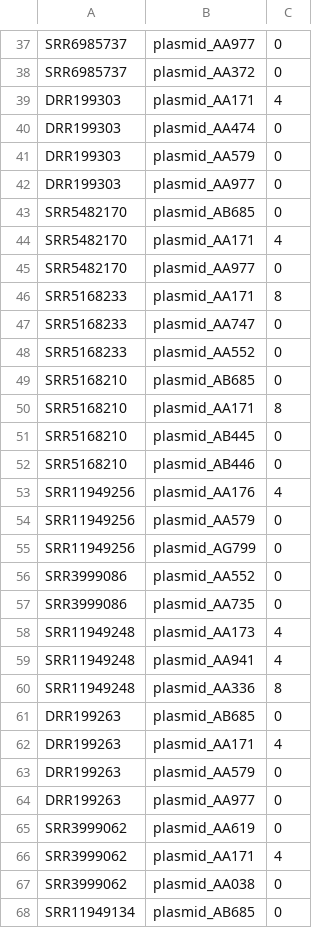
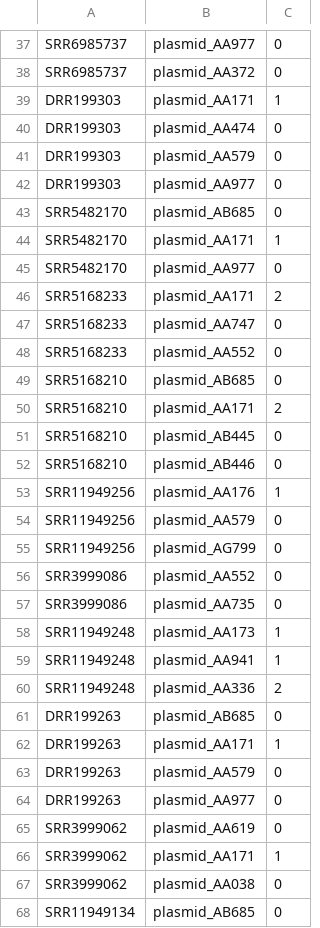
Before and after one commit to lisavader/ST131, a CSV file: benchmarking/mobsuite_clean/results/quast_output_clean3/mob_ambiguous_count.csv, drawn as a sheet; only a part is shown, gaps mark what is left out; the diff covers the shown part only.

```diff
--- a/benchmarking/mobsuite_clean/results/quast_output_clean3/mob_ambiguous_count.csv
+++ b/benchmarking/mobsuite_clean/results/quast_output_clean3/mob_ambiguous_count.csv
@@ -38,3 +38,3 @@ SRR6985737,plasmid_AA977,0
 SRR6985737,plasmid_AA372,0
-DRR199303,plasmid_AA171,4
+DRR199303,plasmid_AA171,1
 DRR199303,plasmid_AA474,0
@@ -43,5 +43,5 @@ DRR199303,plasmid_AA977,0
 SRR5482170,plasmid_AB685,0
-SRR5482170,plasmid_AA171,4
+SRR5482170,plasmid_AA171,1
 SRR5482170,plasmid_AA977,0
-SRR5168233,plasmid_AA171,8
+SRR5168233,plasmid_AA171,2
 SRR5168233,plasmid_AA747,0
@@ -49,6 +49,6 @@ SRR5168233,plasmid_AA552,0
 SRR5168210,plasmid_AB685,0
-SRR5168210,plasmid_AA171,8
+SRR5168210,plasmid_AA171,2
 SRR5168210,plasmid_AB445,0
 SRR5168210,plasmid_AB446,0
-SRR11949256,plasmid_AA176,4
+SRR11949256,plasmid_AA176,1
 SRR11949256,plasmid_AA579,0
@@ -57,7 +57,7 @@ SRR3999086,plasmid_AA552,0
 SRR3999086,plasmid_AA735,0
-SRR11949248,plasmid_AA173,4
-SRR11949248,plasmid_AA941,4
-SRR11949248,plasmid_AA336,8
+SRR11949248,plasmid_AA173,1
+SRR11949248,plasmid_AA941,1
+SRR11949248,plasmid_AA336,2
 DRR199263,plasmid_AB685,0
-DRR199263,plasmid_AA171,4
+DRR199263,plasmid_AA171,1
 DRR199263,plasmid_AA579,0
@@ -65,3 +65,3 @@ DRR199263,plasmid_AA977,0
 SRR3999062,plasmid_AA619,0
-SRR3999062,plasmid_AA171,4
+SRR3999062,plasmid_AA171,1
 SRR3999062,plasmid_AA038,0
```
Also changed, not shown: 38 edited cells elsewhere in this file, benchmarking/mobsuite_clean/results/quast_output_clean3/low_coverage_contigs_mob.csv, benchmarking/mobsuite_clean/results/quast_output_clean3/mob_alignments_statistics.csv, 3 other files.
